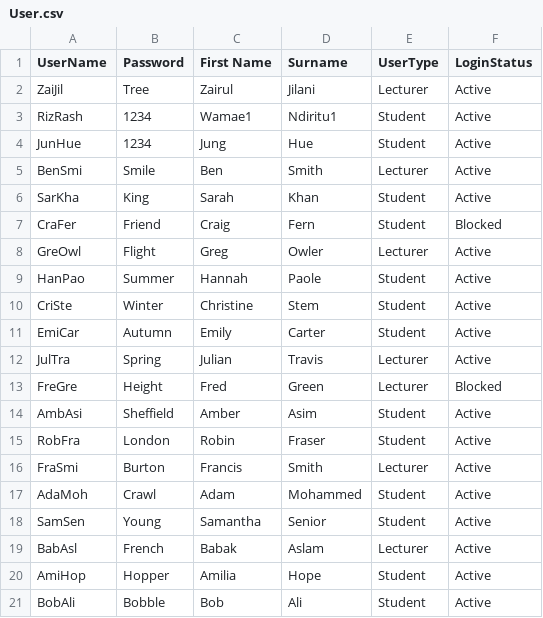
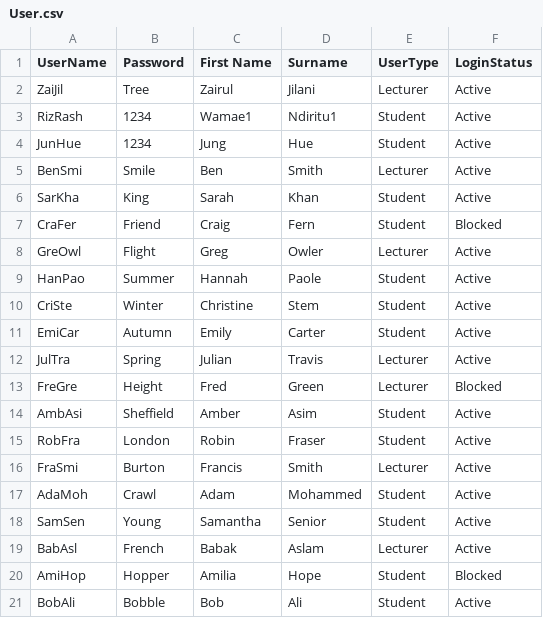
Before and after one commit to wamae-ndiritu/Student_module_console_app, a CSV file: Datasets/User.csv, drawn as a sheet.

```diff
--- a/Datasets/User.csv
+++ b/Datasets/User.csv
@@ -19,3 +19,3 @@ SamSen,Young,Samantha,Senior,Student,Active
 BabAsl,French,Babak,Aslam,Lecturer,Active
-AmiHop,Hopper,Amilia,Hope,Student,Active
+AmiHop,Hopper,Amilia,Hope,Student,Blocked
 BobAli,Bobble,Bob,Ali,Student,Active
```
Also changed, not shown: 1 other file.
